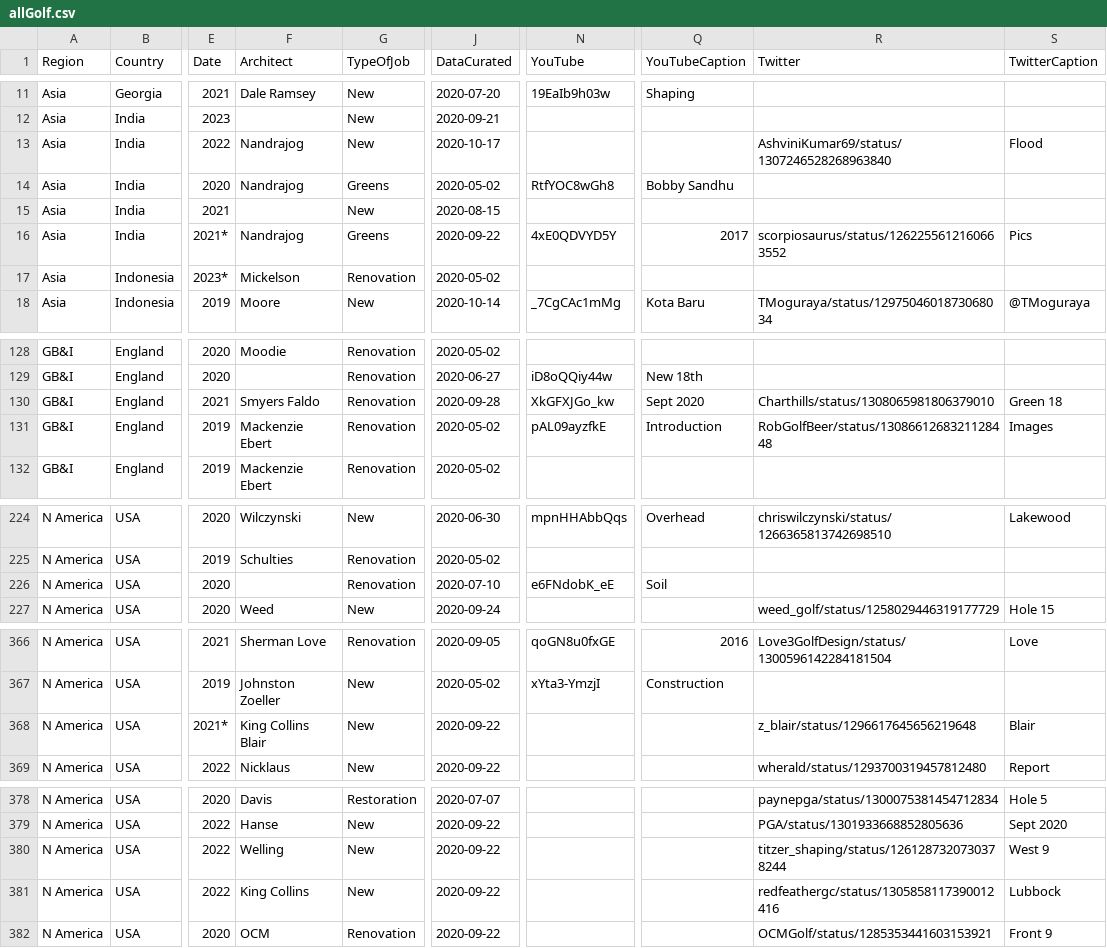
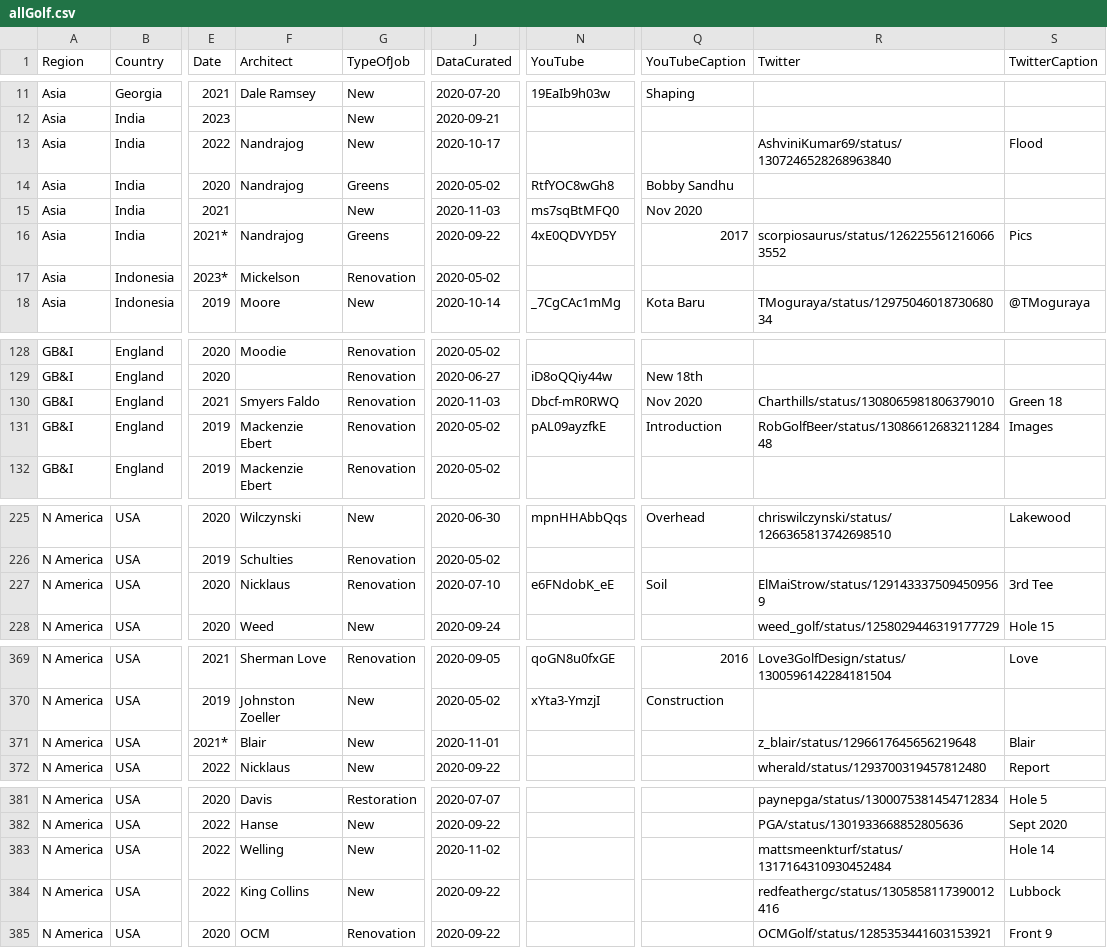
Before and after one commit to thomasvbrown/fescue.github.io, a CSV file: _data/allGolf.csv, drawn as a sheet; only a part is shown, gaps mark what is left out; addresses are those after the commit; the diff covers the shown part only; the diff names each change by its address in the sheet, - before the commit and + after, or states it on an @@ line.

```diff
--- a/_data/allGolf.csv
+++ b/_data/allGolf.csv
-J15 (DataCurated): 2020-08-15
+J15 (DataCurated): 2020-11-03
-N15 (YouTube): (empty)
+N15 (YouTube): ms7sqBtMFQ0
-Q15 (YouTubeCaption): (empty)
+Q15 (YouTubeCaption): Nov 2020
-J130 (DataCurated): 2020-09-28
+J130 (DataCurated): 2020-11-03
-N130 (YouTube): XkGFXJGo_kw
+N130 (YouTube): Dbcf-mR0RWQ
-Q130 (YouTubeCaption): Sept 2020
+Q130 (YouTubeCaption): Nov 2020
-F227 (Architect): (empty)
+F227 (Architect): Nicklaus
-R227 (Twitter): (empty)
+R227 (Twitter): ElMaiStrow/status/1291433375094509569
-S227 (TwitterCaption): (empty)
+S227 (TwitterCaption): 3rd Tee
-F371 (Architect): King Collins Blair
+F371 (Architect): Blair
-J371 (DataCurated): 2020-09-22
+J371 (DataCurated): 2020-11-01
-J383 (DataCurated): 2020-09-22
+J383 (DataCurated): 2020-11-02
-R383 (Twitter): titzer_shaping/status/1261287320730378244
+R383 (Twitter): mattsmeenkturf/status/1317164310930452484
-S383 (TwitterCaption): West 9
+S383 (TwitterCaption): Hole 14
```
Also changed, not shown: 4 added rows and 42 edited cells elsewhere in this file.
